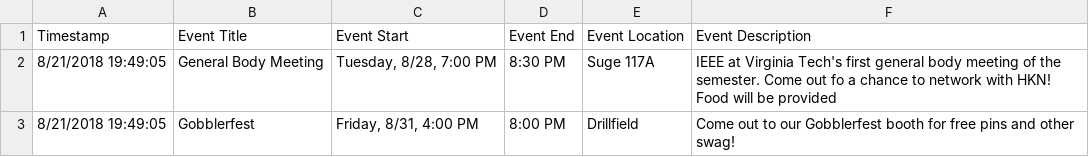
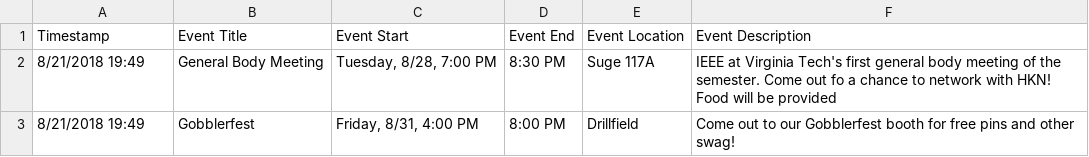
Before and after one commit to Doaky/VT-IEEE-Website, a CSV file: app/public/img/Upcoming Events.csv, drawn as a sheet.

```diff
--- a/app/public/img/Upcoming Events.csv
+++ b/app/public/img/Upcoming Events.csv
@@ -1,3 +1,3 @@
 Timestamp,Event Title,Event Start,Event End,Event Location,Event Description
-8/21/2018 19:49:05,General Body Meeting,"Tuesday, 8/28, 7:00 PM",8:30 PM,Suge 117A,IEEE at Virginia Tech's first general body meeting of the semester. Come out fo a chance to network with HKN! Food will be provided
-8/21/2018 19:49:05,Gobblerfest,"Friday, 8/31, 4:00 PM",8:00 PM,Drillfield,Come out to our Gobblerfest booth for free pins and other swag!
+8/21/2018 19:49,General Body Meeting,"Tuesday, 8/28, 7:00 PM",8:30 PM,Suge 117A,IEEE at Virginia Tech's first general body meeting of the semester. Come out fo a chance to network with HKN! Food will be provided
+8/21/2018 19:49,Gobblerfest,"Friday, 8/31, 4:00 PM",8:00 PM,Drillfield,Come out to our Gobblerfest booth for free pins and other swag!
```
Also changed, not shown: 4 other files.
